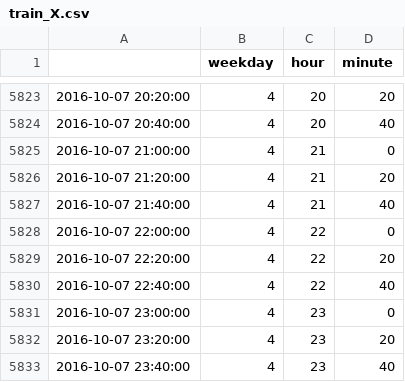
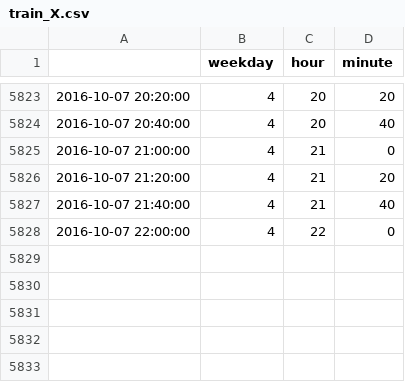
Before and after one commit to EmCity/flink-cluster-model-trainer, a CSV file: python/features/short_vec/time/train_X.csv (was python/traffic-prediction/src/models/complete_vector/short_vec/time/train_X.csv), drawn as a sheet; only a part is shown, gaps mark what is left out; the diff names each change by its address in the sheet, - before the commit and + after, or states it on an @@ line.

```diff
--- a/python/traffic-prediction/src/models/complete_vector/short_vec/time/train_X.csv
+++ b/python/features/short_vec/time/train_X.csv
-row 5829: 2016-10-07 22:20:00 | 4 | 22 | 20
-row 5830: 2016-10-07 22:40:00 | 4 | 22 | 40
-row 5831: 2016-10-07 23:00:00 | 4 | 23 | 0
-row 5832: 2016-10-07 23:20:00 | 4 | 23 | 20
-row 5833: 2016-10-07 23:40:00 | 4 | 23 | 40
```
Also changed, not shown: python/features/short_vec/time/test_X.csv, python/features/short_vec/time/test_Y.csv, 33 other files.
